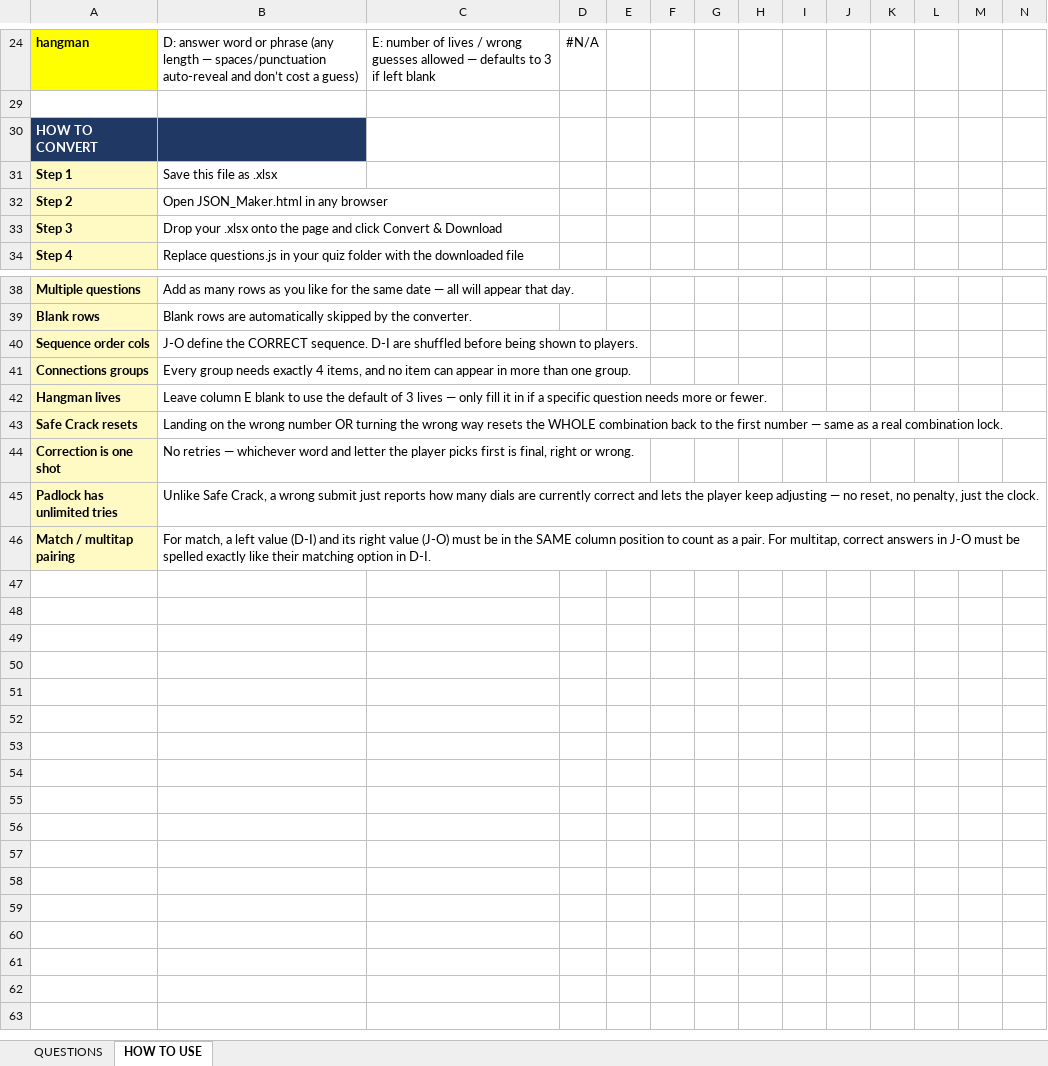
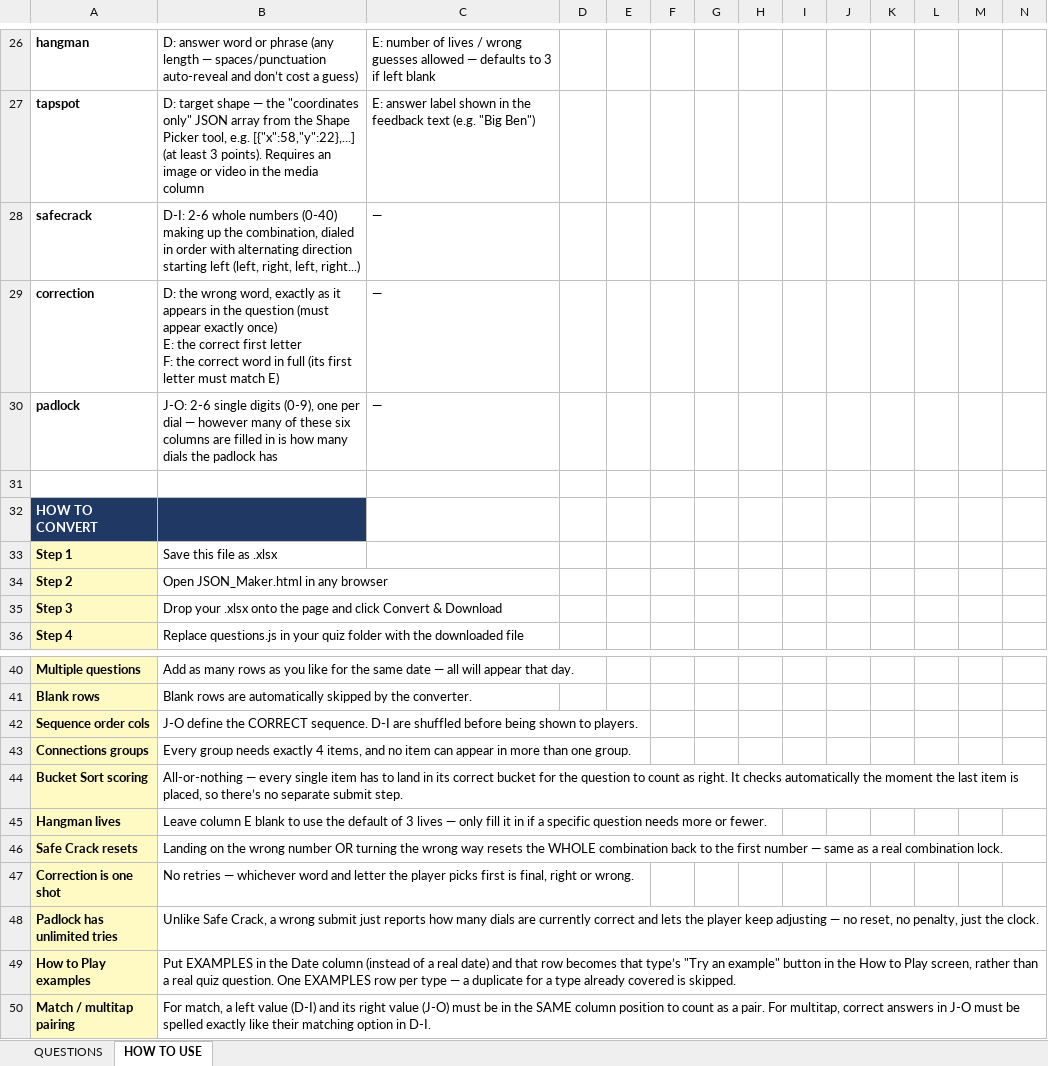
Before and after one commit to philipestevenson-RumHam/TTTTOTPMP, an Excel workbook: Template.xlsx, sheet HOW TO USE, drawn as a sheet; only a part is shown, gaps mark what is left out; values as stored, in another font and other column widths than the file's, no borders; addresses are those after the commit; rows hold the shown columns only; ↵ is a line break in a cell; the diff covers the shown part only; the diff names each change by its address in the sheet, - before the commit and + after, or states it on an @@ line.

```diff
--- a/Template.xlsx (sheet HOW TO USE)
+++ b/Template.xlsx (sheet HOW TO USE)
-A26 fill: #FFFF00
+A26 fill: none
-D26: #N/A
+D26: (empty)
+row 27: tapspot | D: target shape — the "coordinates only" JSON array from the Shape Picker tool, e.g. [{"x":58,"y":22},...] (at least 3 points). Requires an image or video in the media column | E: answer label shown in the feedback text (e.g. "Big Ben")
+row 28: safecrack | D-I: 2-6 whole numbers (0-40) making up the combination, dialed in order with alternating direction starting left (left, right, left, right...) | —
+row 29: correction | D: the wrong word, exactly as it appears in the question (must appear exactly once) ↵ E: the correct first letter ↵ F: the correct word in full (its first letter must match E) | —
+row 30: padlock | J-O: 2-6 single digits (0-9), one per dial — however many of these six columns are filled in is how many dials the padlock has | —
+row 44: Bucket Sort scoring | All-or-nothing — every single item has to land in its correct bucket for the question to count as right. It checks automatically the moment the last item is placed, so there’s no separate submit step.
+row 49: How to Play examples | Put EXAMPLES in the Date column (instead of a real date) and that row becomes that type’s "Try an example" button in the How to Play screen, rather than a real quiz question. One EXAMPLES row per type — a duplicate for a type already covered is skipped.
```
Also changed, not shown: 11 added rows, 16 edited cells and cell formats elsewhere in this sheet, sheet QUESTIONS, hidden cells, 4 other files.
